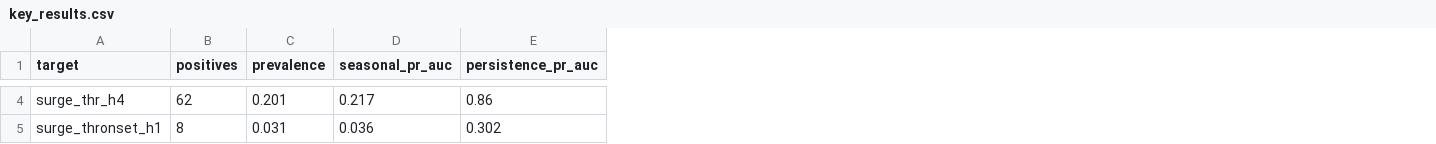
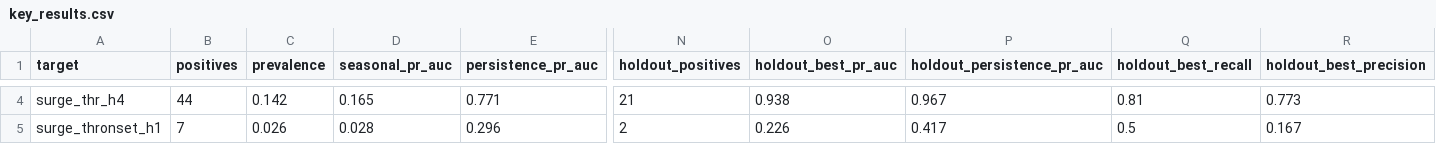
Before and after one commit to tdtai09423/sutd-data-science, a CSV file: Sem2/StatisticalLearning/GroupProject/DengueSurgeWarning/visualize/key_results.csv, drawn as a sheet; only a part is shown, gaps mark what is left out; the diff covers the shown part only; the diff names each change by its address in the sheet, - before the commit and + after, or states it on an @@ line.

```diff
--- a/Sem2/StatisticalLearning/GroupProject/DengueSurgeWarning/visualize/key_results.csv
+++ b/Sem2/StatisticalLearning/GroupProject/DengueSurgeWarning/visualize/key_results.csv
+column N (holdout_positives), rows 4-5: 21 | 2
+column O (holdout_best_pr_auc), rows 4-5: 0.938 | 0.226
+column P (holdout_persistence_pr_auc), rows 4-5: 0.967 | 0.417
+column Q (holdout_best_recall), rows 4-5: 0.81 | 0.5
+column R (holdout_best_precision), rows 4-5: 0.773 | 0.167
-B4 (positives): 62
+B4 (positives): 44
-C4 (prevalence): 0.201
+C4 (prevalence): 0.142
-D4 (seasonal_pr_auc): 0.217
+D4 (seasonal_pr_auc): 0.165
-E4 (persistence_pr_auc): 0.86
+E4 (persistence_pr_auc): 0.771
-B5 (positives): 8
+B5 (positives): 7
-C5 (prevalence): 0.031
+C5 (prevalence): 0.026
-D5 (seasonal_pr_auc): 0.036
+D5 (seasonal_pr_auc): 0.028
-E5 (persistence_pr_auc): 0.302
+E5 (persistence_pr_auc): 0.296
```
Also changed, not shown: 163 edited cells elsewhere in this file, 19 other files.
